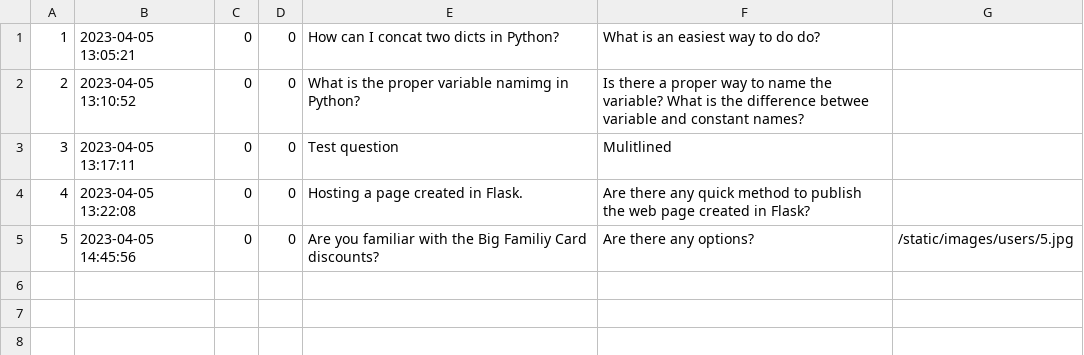
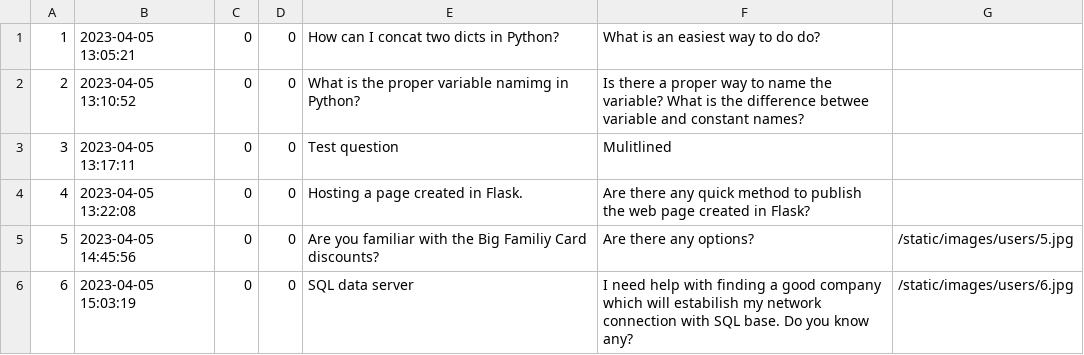
Before and after one commit to RadekRo/ask-mate, a CSV file: data/question.csv, drawn as a sheet; the diff names each change by its address in the sheet, - before the commit and + after, or states it on an @@ line.

```diff
--- a/data/question.csv
+++ b/data/question.csv
+row 6: 6 | 2023-04-05 15:03:19 | 0 | 0 | SQL data server | I need help with finding a good company which will estabilish my network connection with SQL base. Do you know any? | /static/images/users/6.jpg
```
Also changed, not shown: 3 other files.
